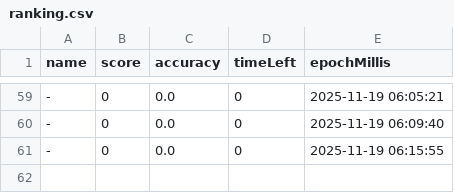
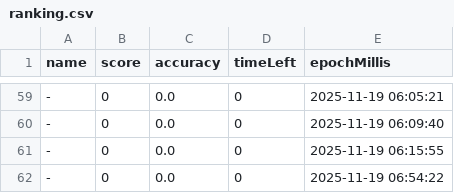
Before and after one commit to moonsun01/BalloonTyper, a CSV file: data/ranking.csv, drawn as a sheet; only a part is shown, gaps mark what is left out; the diff names each change by its address in the sheet, - before the commit and + after, or states it on an @@ line.

```diff
--- a/data/ranking.csv
+++ b/data/ranking.csv
+row 62: - | 0 | 0.0 | 0 | 2025-11-19 06:54:22
```
